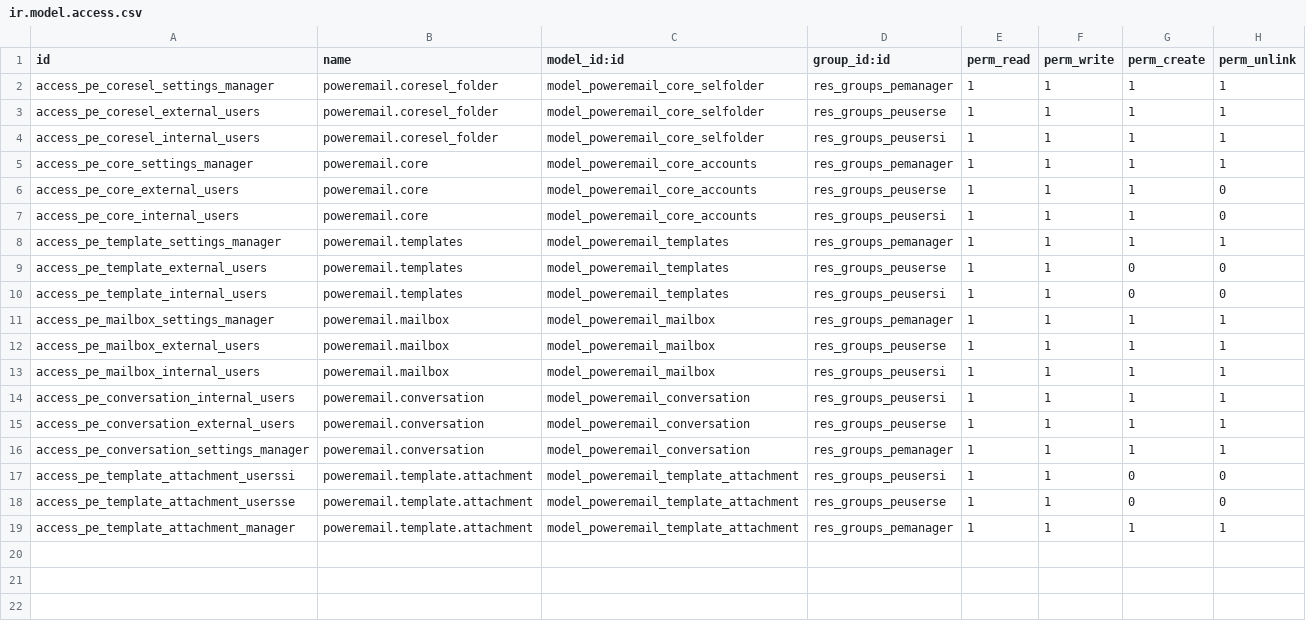
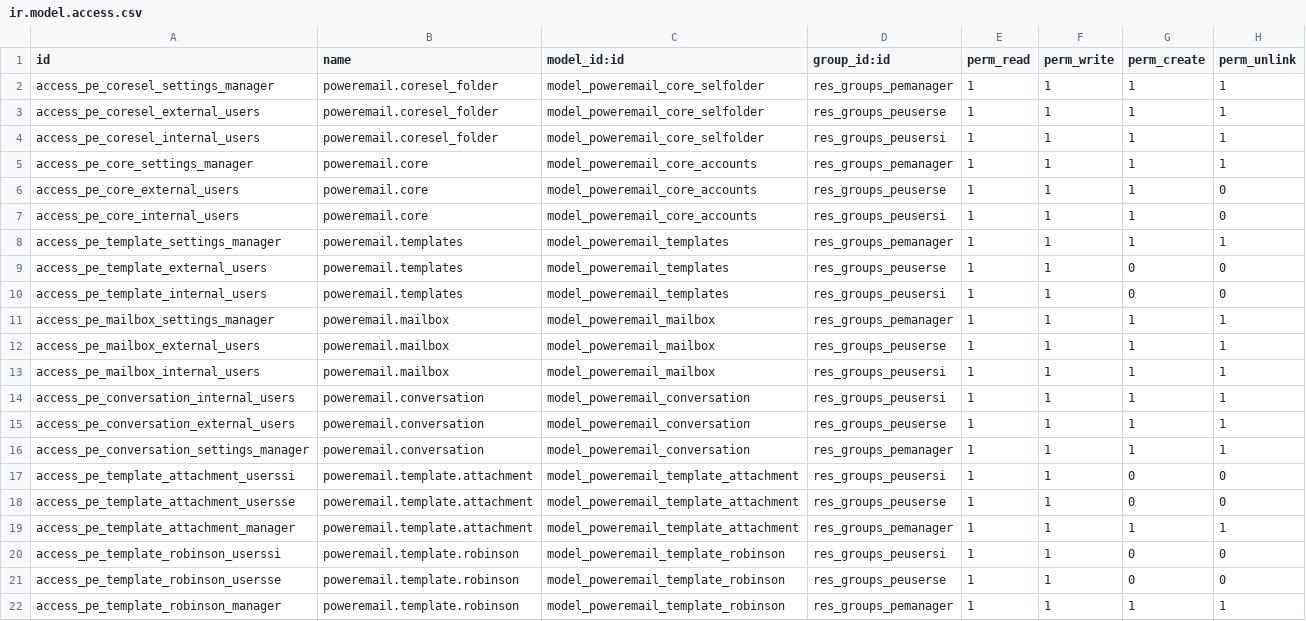
Before and after one commit to gisce/poweremail, a CSV file: security/ir.model.access.csv, drawn as a sheet.

Commit message:
Module & access rules

```diff
--- a/security/ir.model.access.csv
+++ b/security/ir.model.access.csv
@@ -19 +19,4 @@
 "access_pe_template_attachment_manager","poweremail.template.attachment","model_poweremail_template_attachment","res_groups_pemanager",1,1,1,1
+"access_pe_template_robinson_userssi","poweremail.template.robinson","model_poweremail_template_robinson","res_groups_peusersi",1,1,0,0
+"access_pe_template_robinson_usersse","poweremail.template.robinson","model_poweremail_template_robinson","res_groups_peuserse",1,1,0,0
+"access_pe_template_robinson_manager","poweremail.template.robinson","model_poweremail_template_robinson","res_groups_pemanager",1,1,1,1
```
Also changed, not shown: 1 other file.
